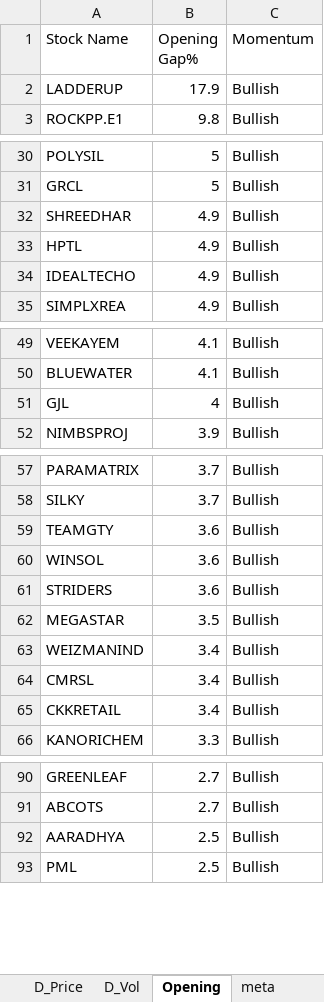
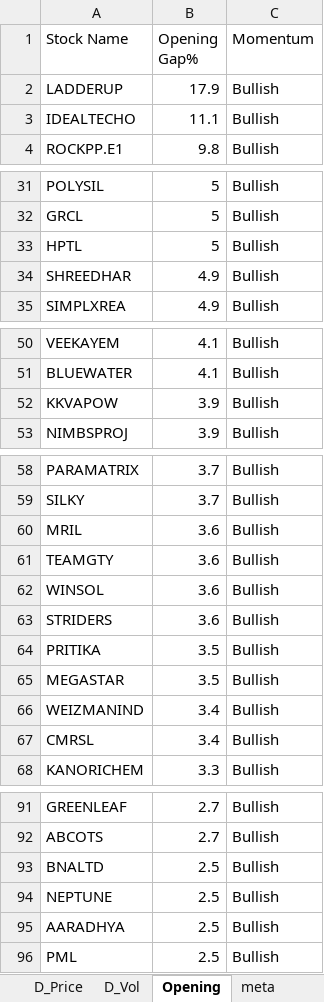
Before and after one commit to srbsharma92/priceAction2, an Excel workbook: data/live_data.xlsx, sheet Opening, drawn as a sheet; only a part is shown, gaps mark what is left out; values as stored, in another font and other column widths than the file's, no borders; removed rows and columns are numbered as before the commit, all else as after; the diff covers the shown part only; the diff names each change by its address in the sheet, - before the commit and + after, or states it on an @@ line.

```diff
--- a/data/live_data.xlsx (sheet Opening)
+++ b/data/live_data.xlsx (sheet Opening)
+row 3: IDEALTECHO | 11.1 | Bullish
+row 33: HPTL | 5 | Bullish
-row 33: HPTL | 4.9 | Bullish
-row 34: IDEALTECHO | 4.9 | Bullish
-row 51: GJL | 4 | Bullish
+row 52: KKVAPOW | 3.9 | Bullish
+row 60: MRIL | 3.6 | Bullish
+row 64: PRITIKA | 3.5 | Bullish
-row 65: CKKRETAIL | 3.4 | Bullish
+row 93: BNALTD | 2.5 | Bullish
+row 94: NEPTUNE | 2.5 | Bullish
```
Also changed, not shown: 8 added rows, 5 removed rows and 2 edited cells elsewhere in this sheet, sheet 5m_Vol, sheet D_Vol, sheet D_Price, sheet 15m_Vol, sheet 15m_Price, sheet 5m_Price, 1 more sheet.
